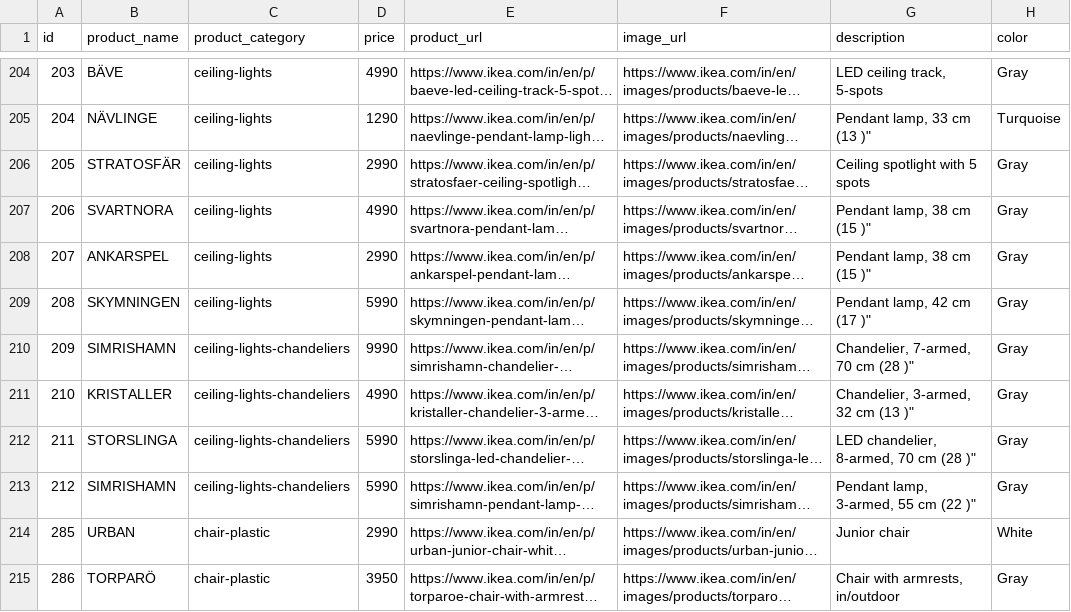
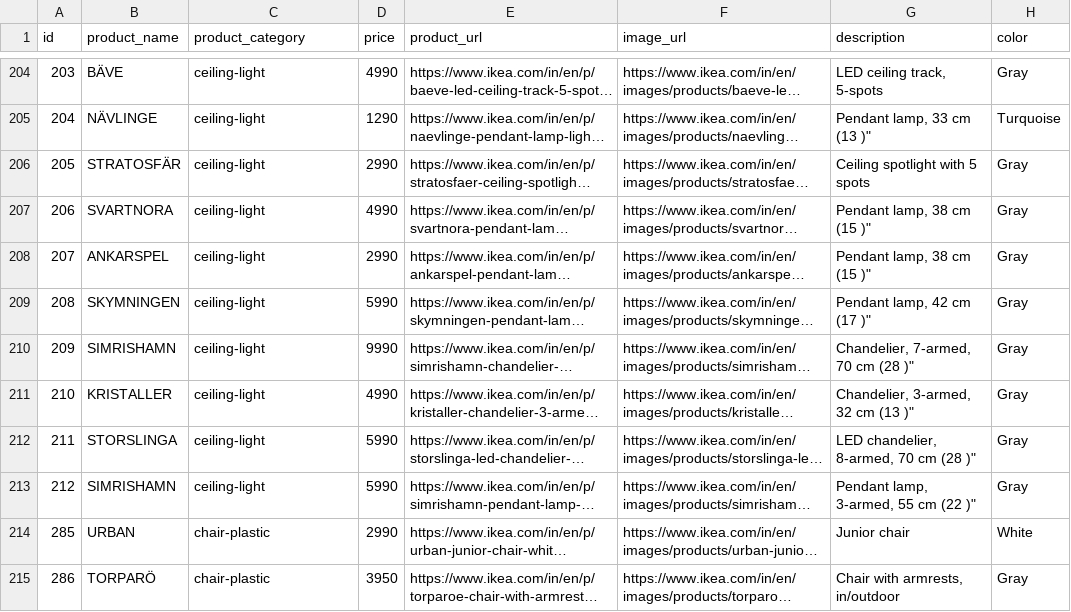
Before and after one commit to hellokunal2202/roomscapes, a CSV file: products.csv, drawn as a sheet; only a part is shown, gaps mark what is left out; long unchanged cells end in …; the diff covers the shown part only; the diff names each change by its address in the sheet, - before the commit and + after, or states it on an @@ line.

```diff
--- a/products.csv
+++ b/products.csv
-C204:C209 (product_category): ceiling-lights
+C204:C209 (product_category): ceiling-light
-C210:C213 (product_category): ceiling-lights-chandeliers
+C210:C213 (product_category): ceiling-light
```
Also changed, not shown: 54 edited cells elsewhere in this file.
